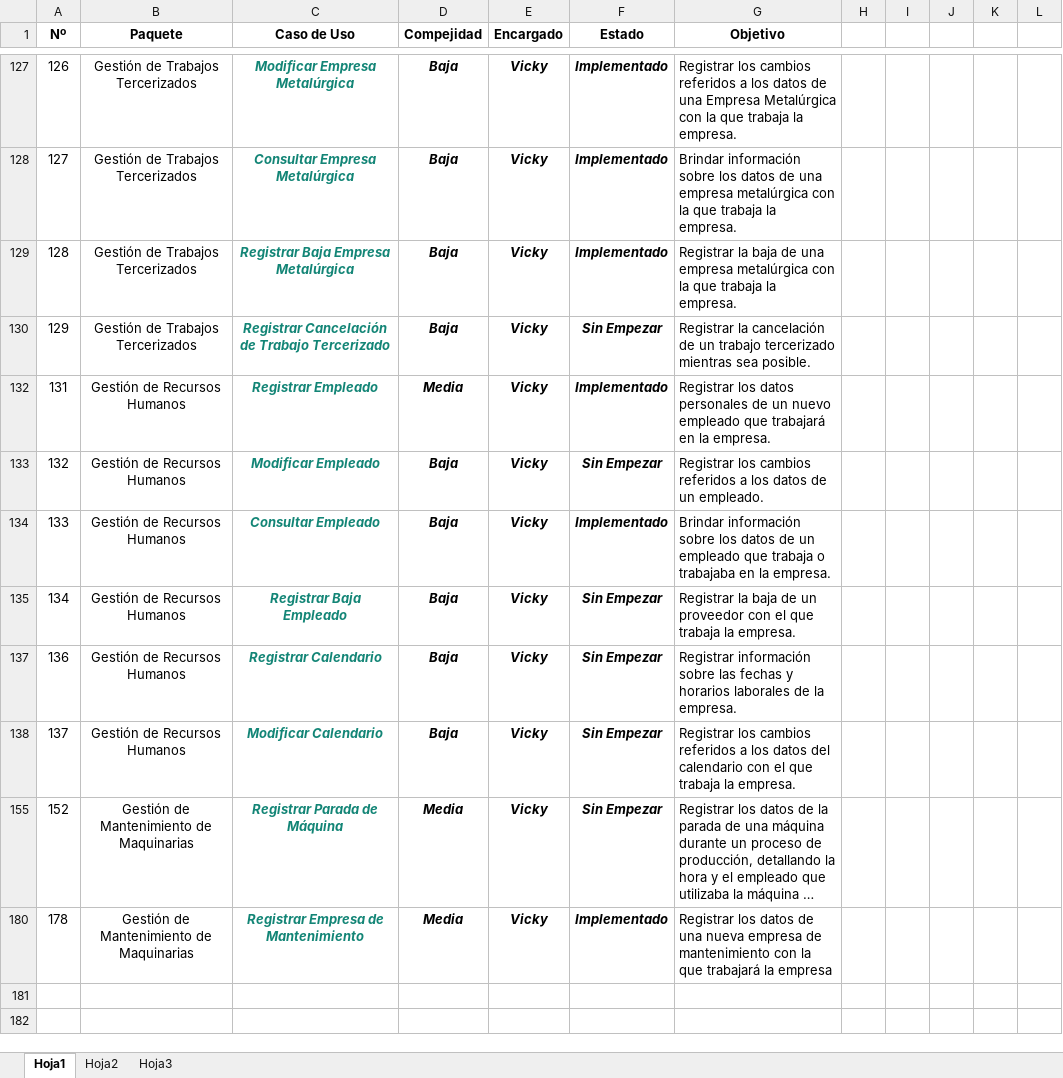
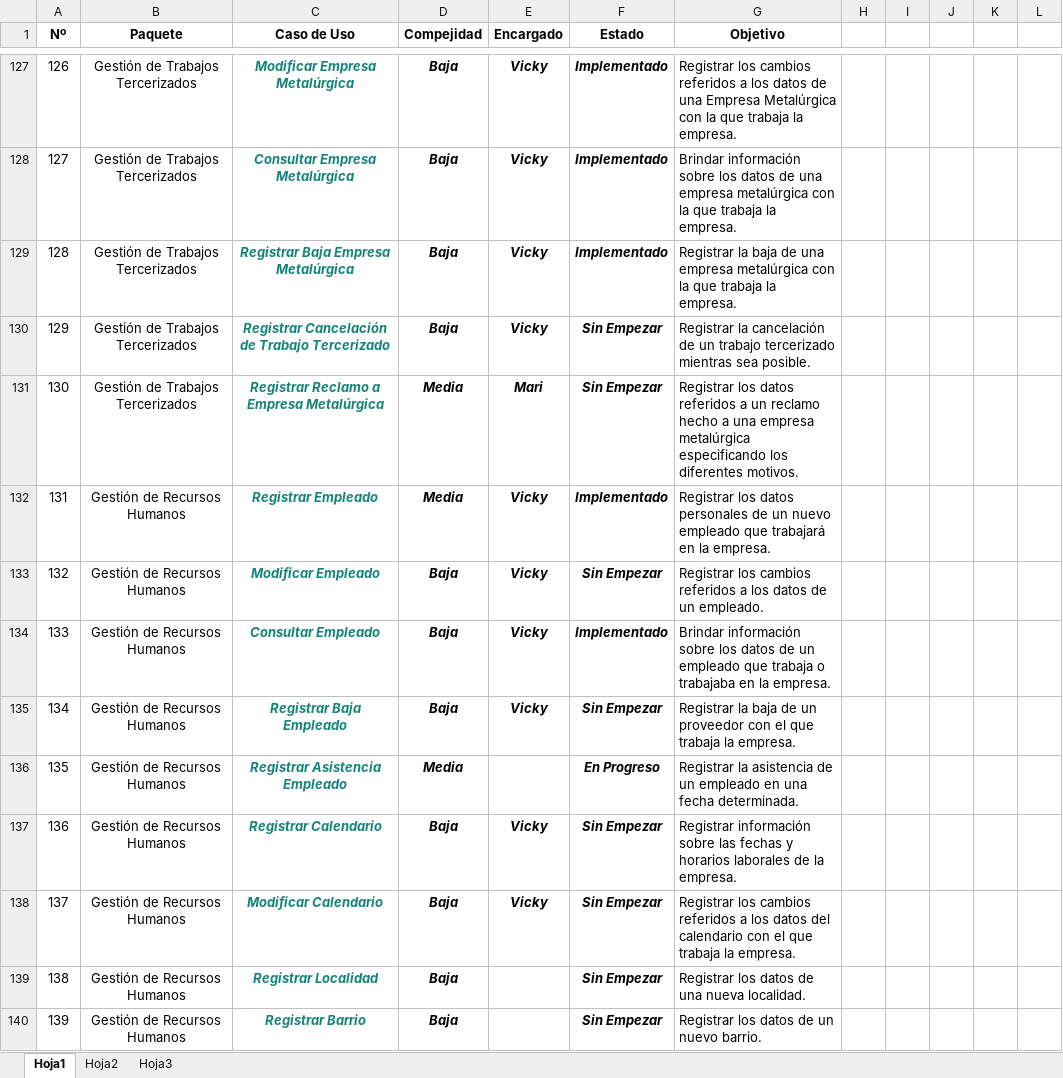
Before and after one commit to NinoMolina/metalurgica, an Excel workbook: Planificacion/PlanificacionTesis.xlsx, sheet Hoja1, drawn as a sheet; only a part is shown, gaps mark what is left out; the shorter side is filled out with more unchanged rows; long unchanged cells end in …; values as stored, in another font and other column widths than the file's, no borders; conditional formats not drawn; the diff covers the shown part only; the diff names each change by its address in the sheet, - before the commit and + after, or states it on an @@ line.

```diff
--- a/Planificacion/PlanificacionTesis.xlsx (sheet Hoja1)
+++ b/Planificacion/PlanificacionTesis.xlsx (sheet Hoja1)
@@ row 131 unhidden: 130 | Gestión de Trabajos Tercerizados | Registrar Reclamo a Empresa Metalúrgica | Media | Mari | Sin Empezar | Registrar los datos referidos a un reclamo hecho a una empresa metalúrgica especificando los diferentes motivos. @@
@@ row 136 unhidden: 135 | Gestión de Recursos Humanos | Registrar Asistencia Empleado | Media |  | En Progreso | Registrar la asistencia de un empleado en una fecha determinada. @@
@@ row 139 unhidden: 138 | Gestión de Recursos Humanos | Registrar Localidad | Baja |  | Sin Empezar | Registrar los datos de una nueva localidad. @@
@@ row 140 unhidden: 139 | Gestión de Recursos Humanos | Registrar Barrio | Baja |  | Sin Empezar | Registrar los datos de un nuevo barrio. @@
```
Also changed, not shown: 4 added rows and 136 hidden or unhidden rows elsewhere in this sheet.
